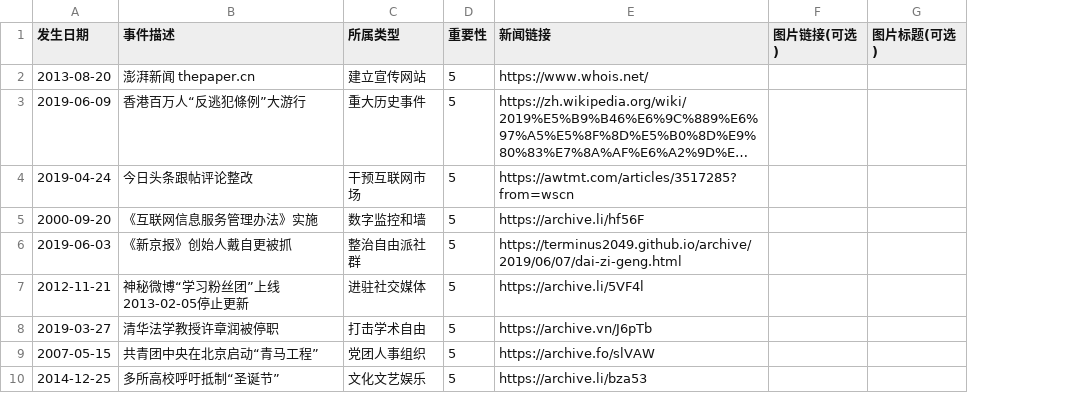
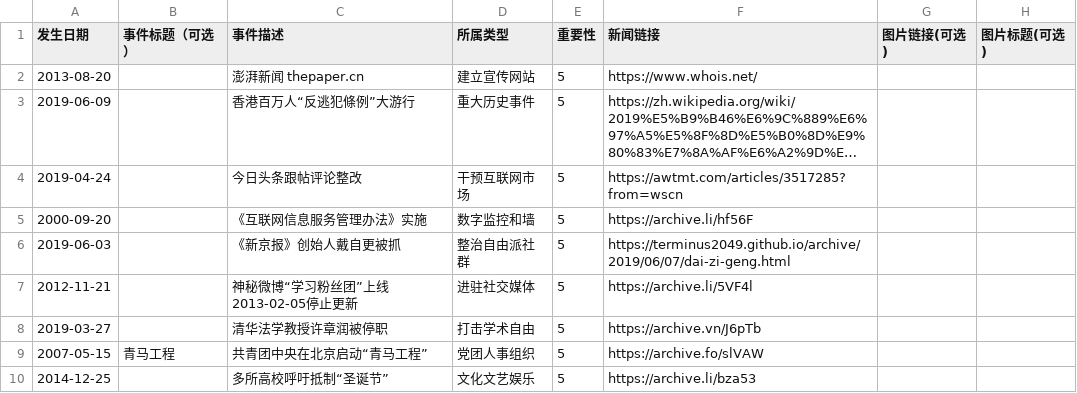
Before and after one commit to chinatimeline/chinatimeline.github.io, a CSV file: batch_submit_example.csv, drawn as a sheet; long unchanged cells end in …; the diff names each change by its address in the sheet, - before the commit and + after, or states it on an @@ line.

```diff
--- a/batch_submit_example.csv
+++ b/batch_submit_example.csv
+column B (事件标题（可选）), row 9: 青马工程
```
Also changed, not shown: 1 other file.
